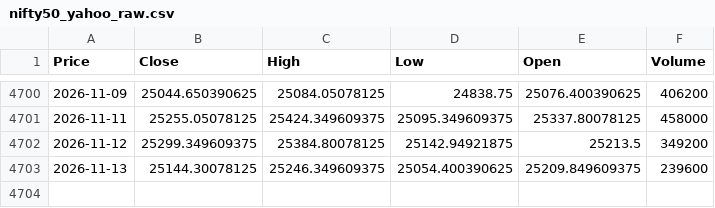
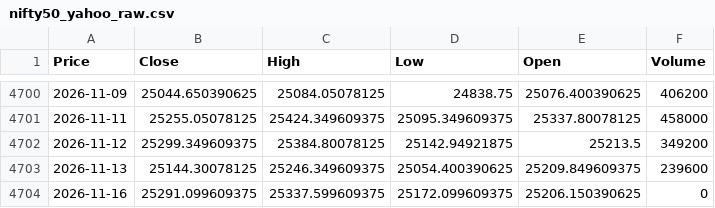
Before and after one commit to Abhi-Tech-Sys/market-intelligence-project, a CSV file: backend/data/raw/nifty50_yahoo_raw.csv, drawn as a sheet; only a part is shown, gaps mark what is left out; the diff names each change by its address in the sheet, - before the commit and + after, or states it on an @@ line.

```diff
--- a/backend/data/raw/nifty50_yahoo_raw.csv
+++ b/backend/data/raw/nifty50_yahoo_raw.csv
+row 4704: 2026-11-16 | 25291.099609375 | 25337.599609375 | 25172.099609375 | 25206.150390625 | 0
```
Also changed, not shown: backend/data/processed/nifty50_clean.csv, 6 other files.
